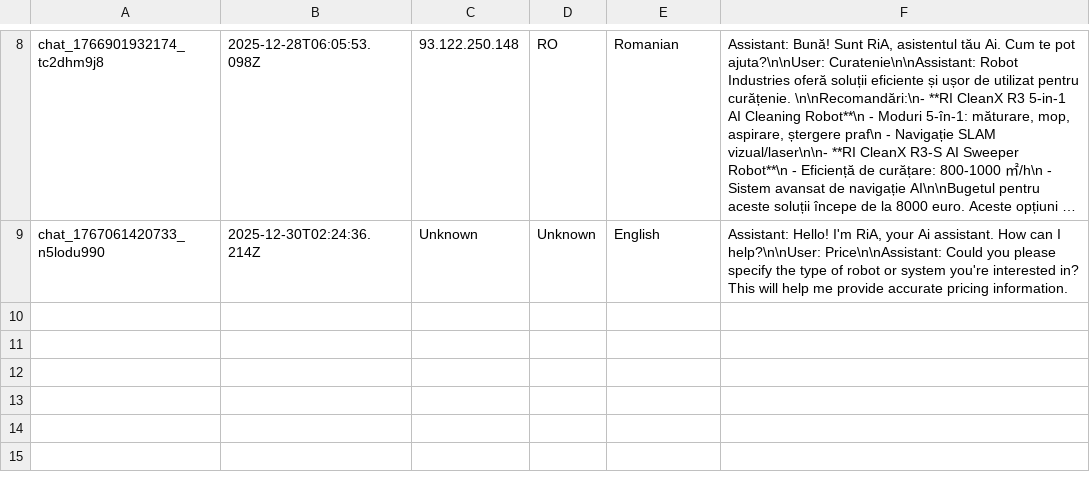
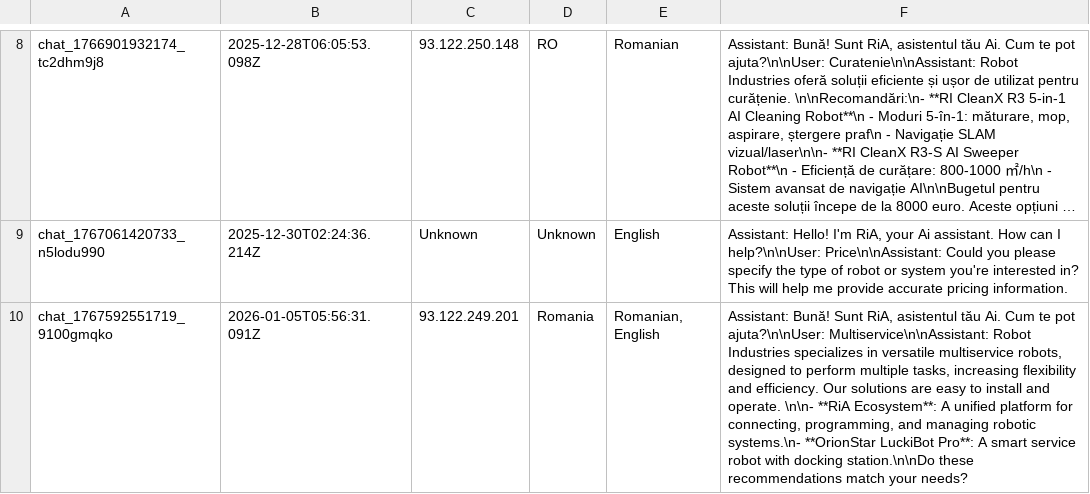
Before and after one commit to RaresC24/chatbot, a CSV file: conversations.csv, drawn as a sheet; only a part is shown, gaps mark what is left out; long unchanged cells end in …; the diff names each change by its address in the sheet, - before the commit and + after, or states it on an @@ line.

Commit message:
Log conversation chat_1767592551719_9100gmqko

```diff
--- a/conversations.csv
+++ b/conversations.csv
+row 10: chat_1767592551719_9100gmqko | 2026-01-05T05:56:31.091Z | 93.122.249.201 | Romania | Romanian, English | Assistant: Bună! Sunt RiA, asistentul tău Ai. Cum te pot ajuta?\n\nUser: Multiservice\n\nAssistant: Robot Industries specializes in versatile multiservice robots, designed to perform multiple tasks, increasing flexibility and efficiency. Our solutions are easy to install and operate. \n\n- **RiA Ecosystem**: A unified platform for connecting, programming, and managing robotic systems.\n- **OrionStar LuckiBot Pro**: A smart service robot with docking station.\n\nDo these recommendations match your needs?
```
